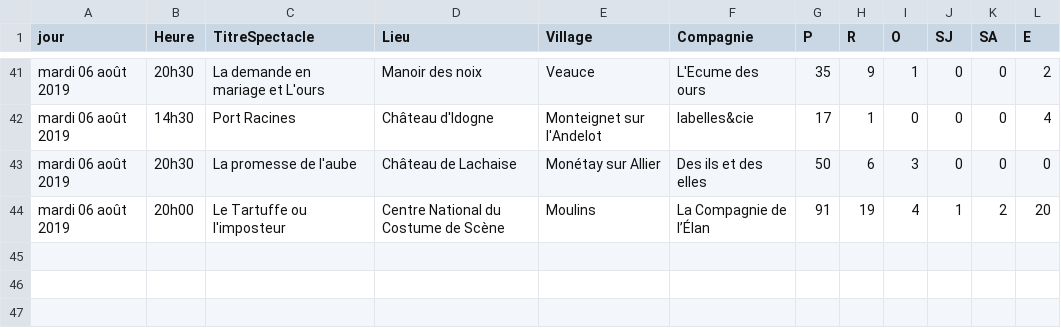
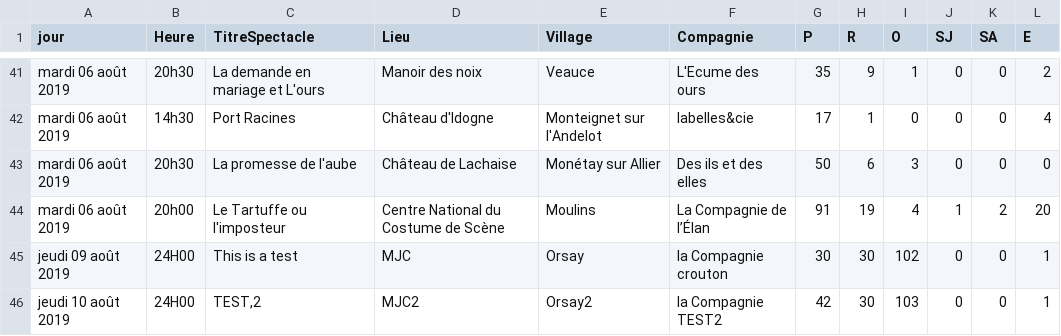
Before and after one commit to Wydone/L3-ProjetWeb, a CSV file: web/data/ResultatsFestival.csv, drawn as a sheet; only a part is shown, gaps mark what is left out.

```diff
--- a/web/data/ResultatsFestival.csv
+++ b/web/data/ResultatsFestival.csv
@@ -44 +44,3 @@ mardi 06 août 2019,20h30,"La promesse de l'aube",Château de Lachaise,Monétay
 mardi 06 août 2019,20h00,"Le Tartuffe ou l'imposteur",Centre National du Costume de Scène,Moulins,La Compagnie de l’Élan,91,19,4,1,2,20
+jeudi 09 août 2019,24H00,"This is a test",MJC,Orsay,la Compagnie crouton,30,30,102,0,0,1
+jeudi 10 août 2019,24H00,"TEST,2",MJC2,Orsay2,la Compagnie TEST2,42,30,103,0,0,1
```
Also changed, not shown: web/data/ResultatsFestivalTEMP.csv, 2 other files.
